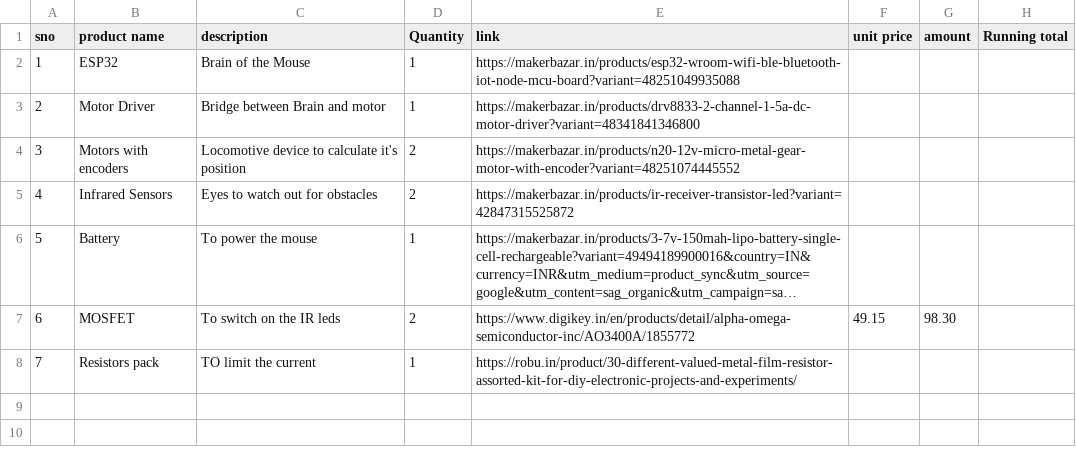
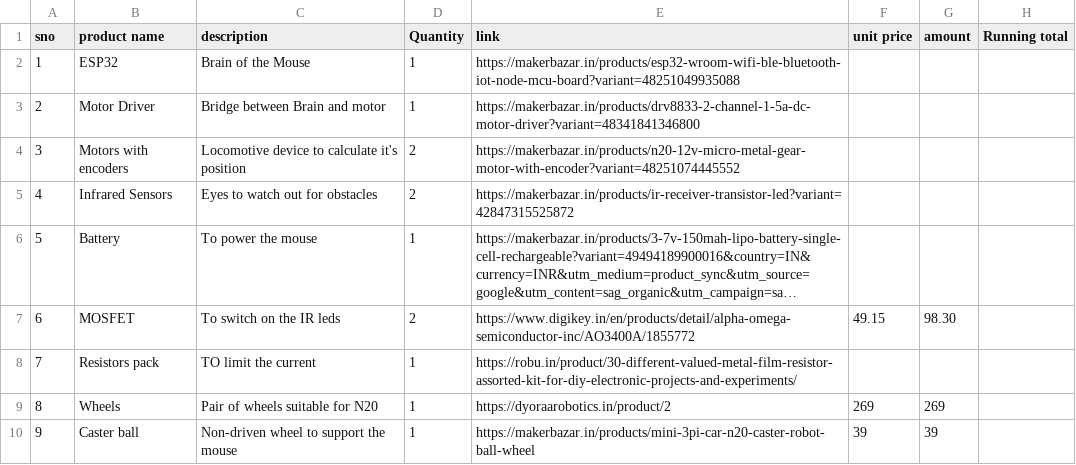
Before and after one commit to Serwindev/micromouse, a CSV file: components/BOM.csv, drawn as a sheet; long unchanged cells end in …; the diff names each change by its address in the sheet, - before the commit and + after, or states it on an @@ line.

```diff
--- a/components/BOM.csv
+++ b/components/BOM.csv
+row 9: 8 | Wheels | Pair of wheels suitable for N20 | 1 | https://dyoraarobotics.in/product/2 | 269 | 269
+row 10: 9 | Caster ball | Non-driven wheel to support the mouse | 1 | https://makerbazar.in/products/mini-3pi-car-n20-caster-robot-ball-wheel | 39 | 39
```
Also changed, not shown: 13 other files.
